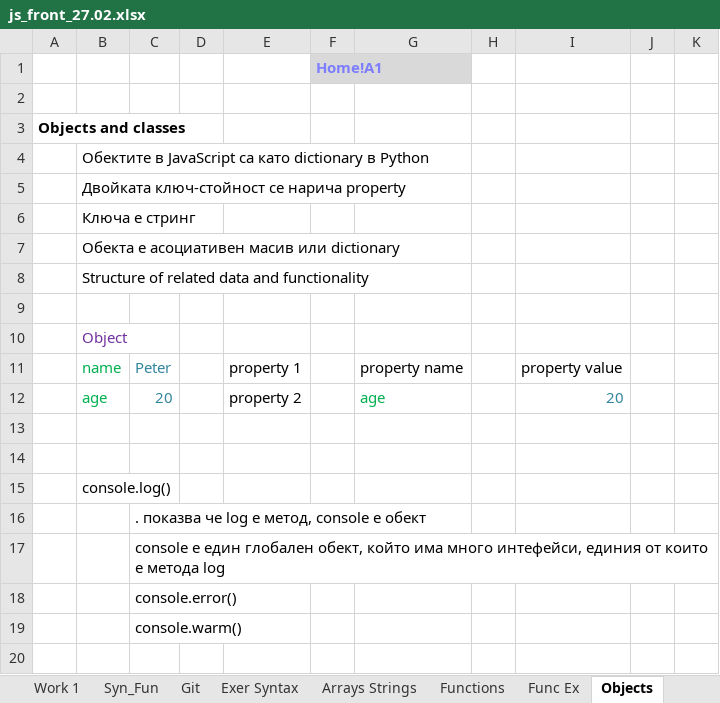
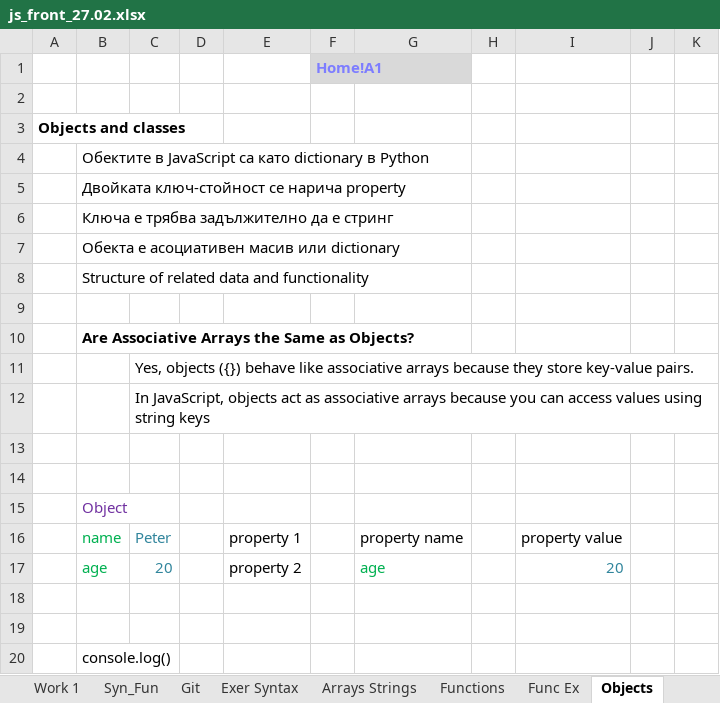
Before and after one commit to Vasil-S-Vasilev/git_test, an Excel workbook: js_front_27.02.xlsx, sheet Objects, drawn as a sheet; only a part is shown; the shorter side is filled out with more unchanged rows; values as stored, in another font and other column widths than the file's, no borders; charts and pictures not drawn; the diff covers the shown part only; the diff names each change by its address in the sheet, - before the commit and + after, or states it on an @@ line.

```diff
--- a/js_front_27.02.xlsx (sheet Objects)
+++ b/js_front_27.02.xlsx (sheet Objects)
-B6: Ключа е стринг
+B6: Ключа е трябва задължително да е стринг
+row 9: (empty)
+row 10:  | Are Associative Arrays the Same as Objects?
+row 11:  |  | Yes, objects ({}) behave like associative arrays because they store key-value pairs.
+row 12:  |  | In JavaScript, objects act as associative arrays because you can access values using string keys
+row 13: (empty)
```
Also changed, not shown: 222 added rows, 7 removed rows, 9 edited cells and cell formats elsewhere in this sheet, charts or pictures.
